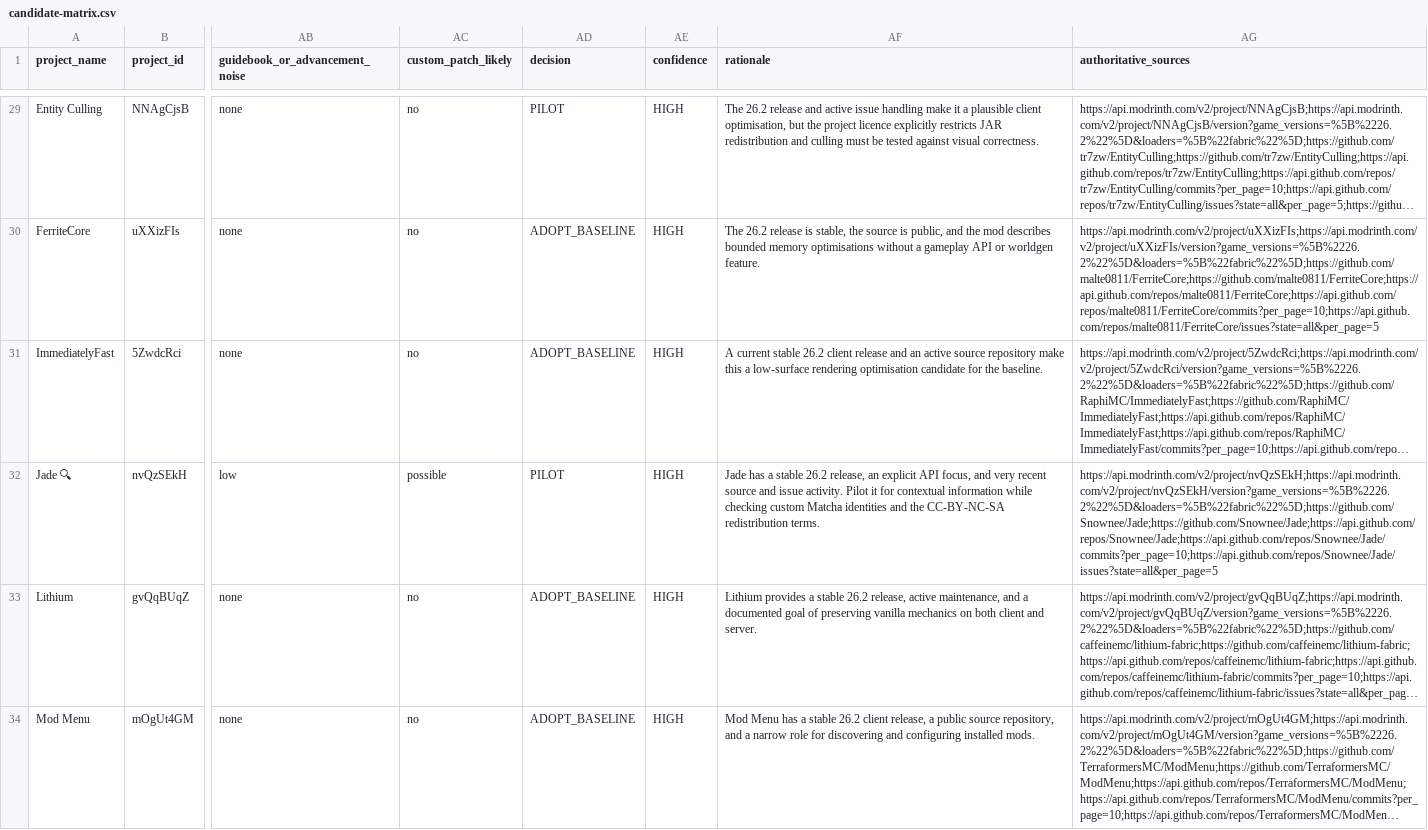
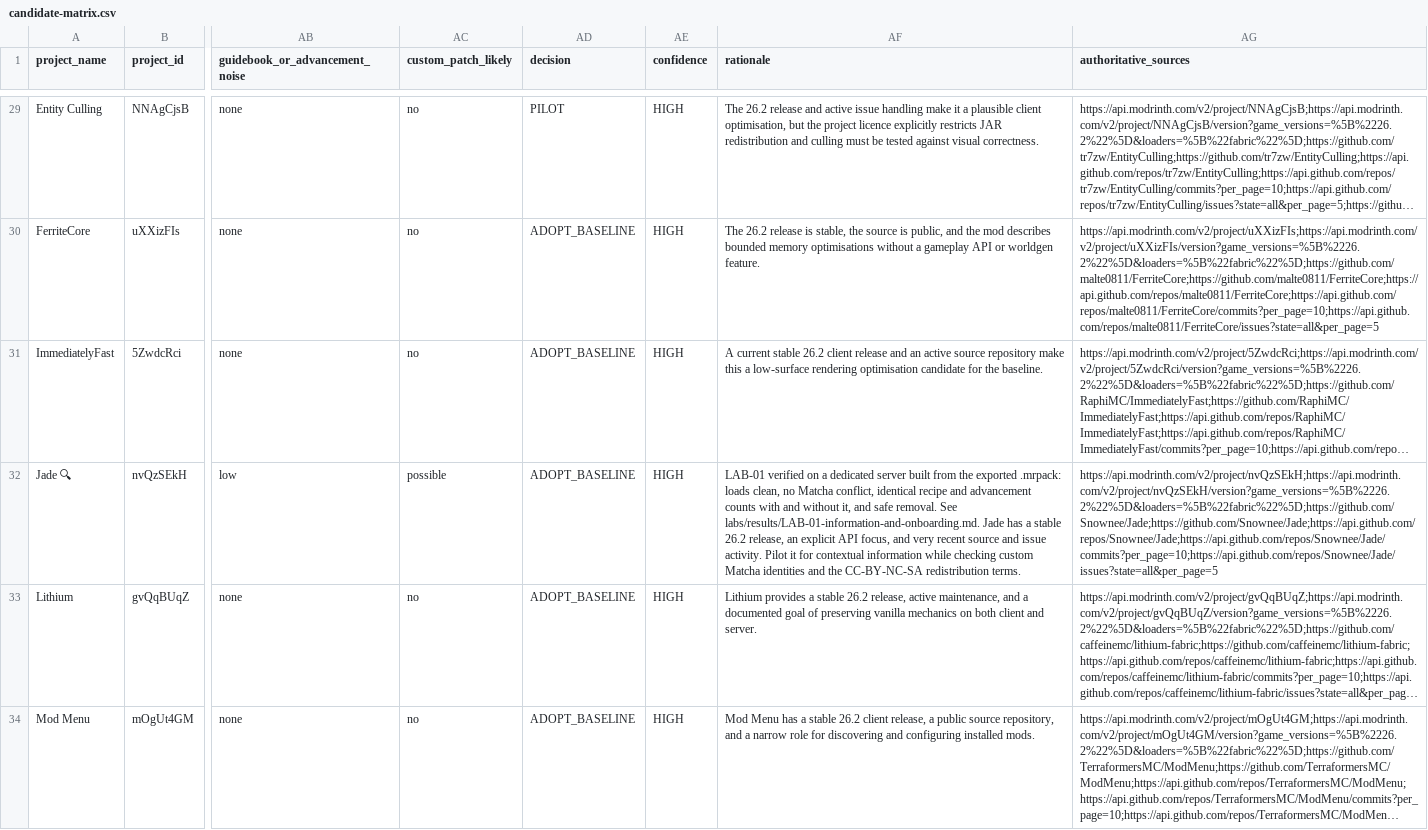
Before and after one commit to nathenialalleyne/forever, a CSV file: docs/mod-research/candidate-matrix.csv, drawn as a sheet; only a part is shown, gaps mark what is left out; long unchanged cells end in …; the diff covers the shown part only; the diff names each change by its address in the sheet, - before the commit and + after, or states it on an @@ line.

Commit message:
LAB-01: adopt REI and Jade; no guidebook problem exists
Ran the first compatibility spike against the pinned baseline. Both candidates
load clean on a dedicated server built from the exported .mrpack, with no Matcha
conflict: recipe and advancement counts are identical at 2346 and 1805 with and
without them, which is expected since a viewer reads the recipe manager rather
than modifying it.

The two headline findings both contradict the assumptions in the ticket.

Guidebook duplication does not exist on this baseline. Matcha grants no starter
book, Jade ships no guidebook assets, and REI's two 'book' matches are internal
filtering classes. There is nothing to suppress, so the ticket's suppression
work is unnecessary and would have risked removing instruction for no gain.

Advancement noise is already well managed by Matcha itself. Of 243 advancement
files, 141 are recipe-unlock plumbing and only 69 have show_toast enabled. Matcha
contributes three tabs, not one per subsystem, which is the specific failure ADR
0029 warns about. Proposed configuration: change nothing.

Matcha's instruction channel is the advancement description, and it is complete:
69 translated descriptions for exactly 69 visible advancements. Removing all four
client mods and booting a fresh world produced identical counts, so ordinary play
and the instruction path survive without any viewer.

That means the custom-code gate is NOT met and M2 Field Journal work should not
begin. The requirements are recorded against the REI and Jade APIs for when a
later lab finds a real information gap.

Add JEI to the matrix as an explicit REJECT rather than leaving it merely
unadded. Its only 26.2 build is beta, and Jade declares it an optional
dependency, so it could otherwise arrive transitively and give the pack two
recipe viewers.

```diff
--- a/docs/mod-research/candidate-matrix.csv
+++ b/docs/mod-research/candidate-matrix.csv
-AD32 (decision): PILOT
+AD32 (decision): ADOPT_BASELINE
-AF32 (rationale): Jade has…
+AF32 (rationale): LAB-01 verified on a dedicated server built from the exported .mrpack: loads clean, no Matcha conflict, identical recipe and advancement counts with and without it, and safe removal. See labs/results/LAB-01-information-and-onboarding.md. Jade has…
```
Also changed, not shown: 1 added row and 1 edited cell elsewhere in this file, 11 other files.
